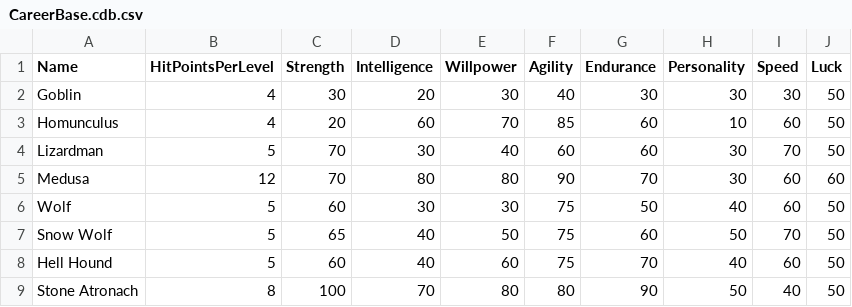
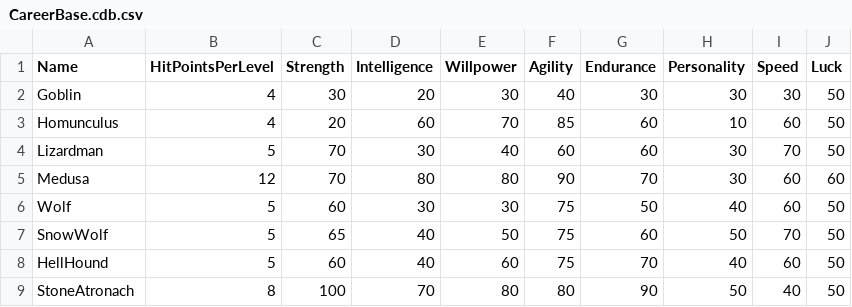
Before and after one commit to SquidKamer/DaggerfallBestiaryProject, a CSV file: CareerBase.cdb.csv, drawn as a sheet.

```diff
--- a/CareerBase.cdb.csv
+++ b/CareerBase.cdb.csv
@@ -6,4 +6,4 @@ Medusa,12,70,80,80,90,70,30,60,60
 Wolf,5,60,30,30,75,50,40,60,50
-Snow Wolf,5,65,40,50,75,60,50,70,50
-Hell Hound,5,60,40,60,75,70,40,60,50
-Stone Atronach,8,100,70,80,80,90,50,40,50
+SnowWolf,5,65,40,50,75,60,50,70,50
+HellHound,5,60,40,60,75,70,40,60,50
+StoneAtronach,8,100,70,80,80,90,50,40,50
```
Also changed, not shown: MonsterBase.mdb.csv.
